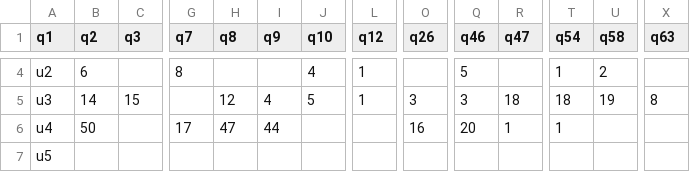
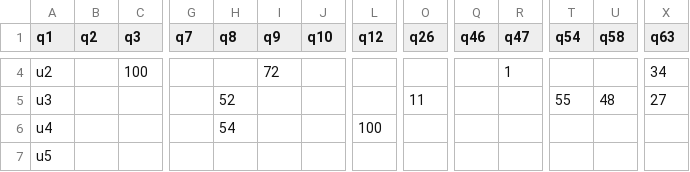
Before and after one commit to StefanoGenettiUniTN/data-mining-course-project, a CSV file: data/village/utility_matrix.csv, drawn as a sheet; only a part is shown, gaps mark what is left out; removed rows and columns are numbered as before the commit, all else as after; rows hold the shown columns only; the diff covers the shown part only; the diff names each change by its address in the sheet, - before the commit and + after, or states it on an @@ line.

```diff
--- a/data/village/utility_matrix.csv
+++ b/data/village/utility_matrix.csv
-B4 (q2): 6
+B4 (q2): (empty)
-C4 (q3): (empty)
+C4 (q3): 100
-G4 (q7): 8
+G4 (q7): (empty)
-I4 (q9): (empty)
+I4 (q9): 72
-J4 (q10): 4
+J4 (q10): (empty)
-L4 (q12): 1
+L4 (q12): (empty)
-Q4 (q46): 5
+Q4 (q46): (empty)
-R4 (q47): (empty)
+R4 (q47): 1
-T4 (q54): 1
+T4 (q54): (empty)
-U4 (q58): 2
+U4 (q58): (empty)
-X4 (q63): (empty)
+X4 (q63): 34
-row 5: u3 | 14 | 15 |  | 12 | 4 | 5 | 1 | 3 | 3 | 18 | 18 | 19 | 8
+row 5: u3 |  |  |  | 52 |  |  |  | 11 |  |  | 55 | 48 | 27
-B6 (q2): 50
+B6 (q2): (empty)
-G6 (q7): 17
+G6 (q7): (empty)
-H6 (q8): 47
+H6 (q8): 54
-I6 (q9): 44
+I6 (q9): (empty)
-L6 (q12): (empty)
+L6 (q12): 100
-O6 (q26): 16
+O6 (q26): (empty)
-Q6 (q46): 20
+Q6 (q46): (empty)
-R6 (q47): 1
+R6 (q47): (empty)
-T6 (q54): 1
+T6 (q54): (empty)
```
Also changed, not shown: 2 added rows, 2 removed rows and 68 edited cells elsewhere in this file, data/village/utility_matrix_complete.csv, src/content-based/data/output.csv, 6 other files.
